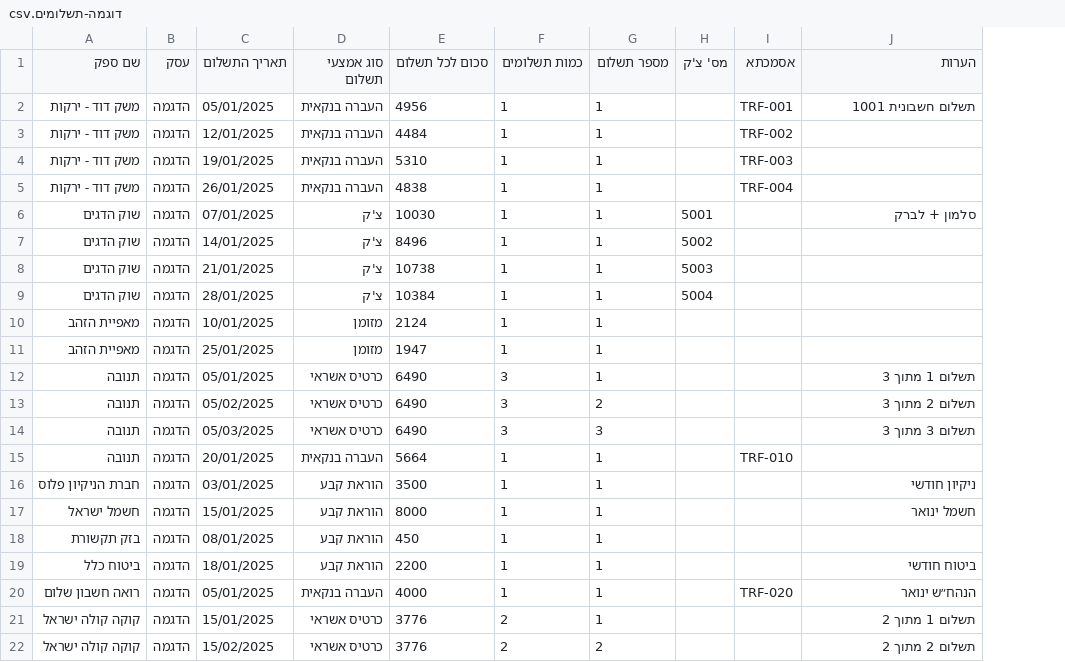
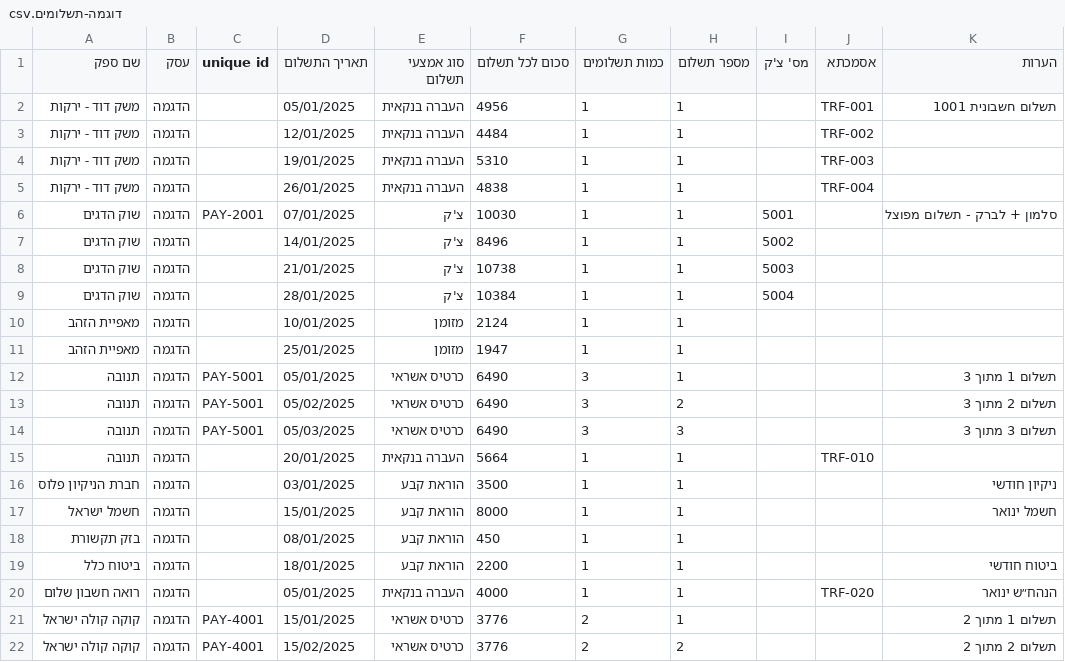
Before and after one commit to Amazpen/amazpen-app, a CSV file: public/csv-samples/דוגמה-תשלומים.csv, drawn as a sheet; addresses are those after the commit; the diff names each change by its address in the sheet, - before the commit and + after, or states it on an @@ line.

```diff
--- a/public/csv-samples/דוגמה-תשלומים.csv
+++ b/public/csv-samples/דוגמה-תשלומים.csv
+column C (unique id), rows 6-22: PAY-2001 |  |  |  |  |  | PAY-5001 | PAY-5001 | PAY-5001 |  |  |  |  |  |  | PAY-4001 | PAY-4001
-K6 (הערות): סלמון + לברק
+K6 (הערות): סלמון + לברק - תשלום מפוצל
```
Also changed, not shown: public/csv-samples/דוגמה-ספקים.csv, 2 other files.
